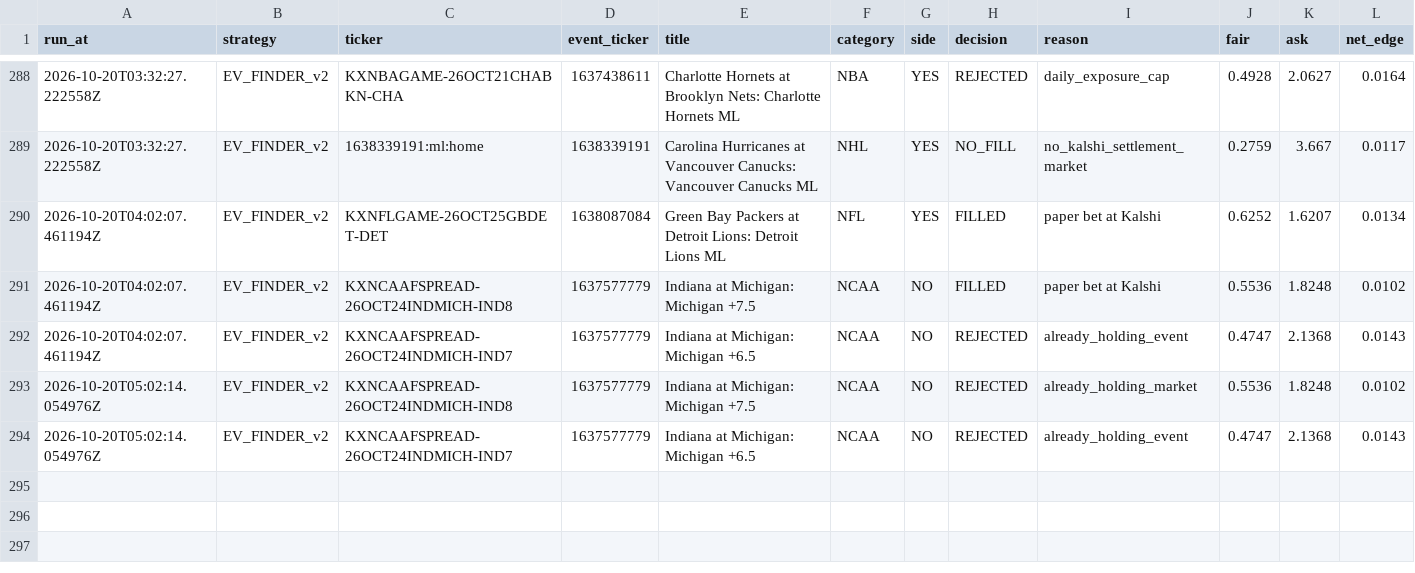
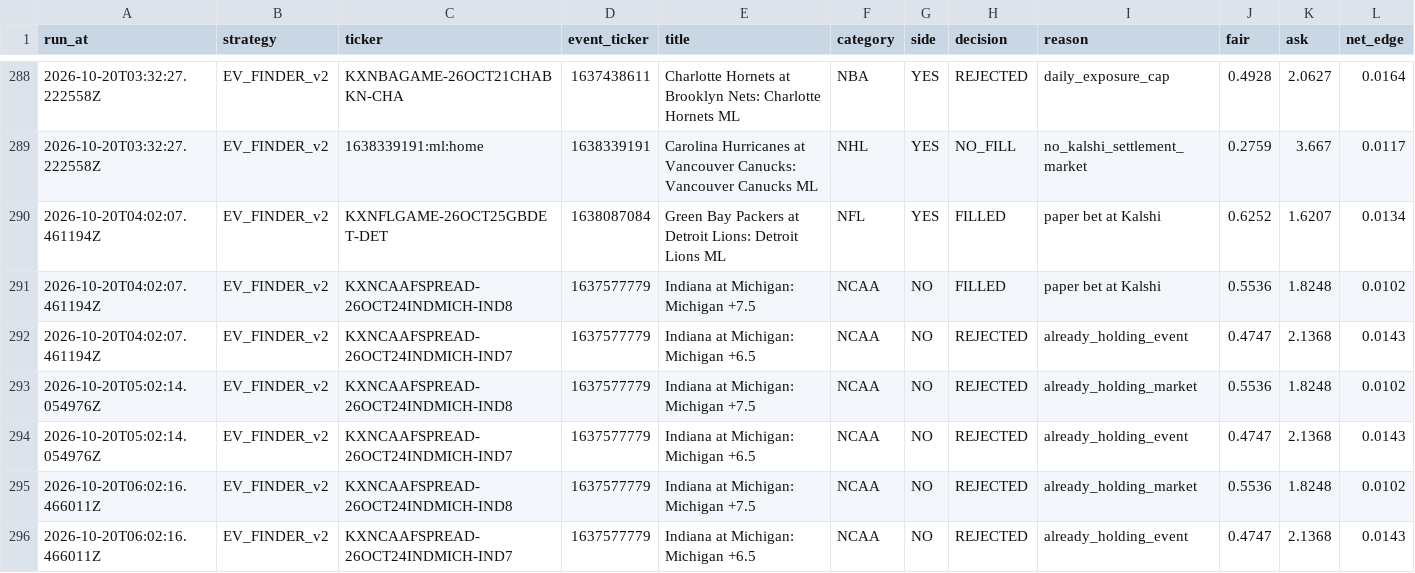
Before and after one commit to colebeasley10-glitch/pm-edge, a CSV file: research_lab/data/EV_FINDER_v2/candidates.csv, drawn as a sheet; only a part is shown, gaps mark what is left out; rows hold the shown columns only; the diff names each change by its address in the sheet, - before the commit and + after, or states it on an @@ line.

Commit message:
Research Lab round [skip ci]

```diff
--- a/research_lab/data/EV_FINDER_v2/candidates.csv
+++ b/research_lab/data/EV_FINDER_v2/candidates.csv
+row 295: 2026-10-20T06:02:16.466011Z | EV_FINDER_v2 | KXNCAAFSPREAD-26OCT24INDMICH-IND8 | 1637577779 | Indiana at Michigan: Michigan +7.5 | NCAA | NO | REJECTED | already_holding_market | 0.5536 | 1.8248 | 0.0102
+row 296: 2026-10-20T06:02:16.466011Z | EV_FINDER_v2 | KXNCAAFSPREAD-26OCT24INDMICH-IND7 | 1637577779 | Indiana at Michigan: Michigan +6.5 | NCAA | NO | REJECTED | already_holding_event | 0.4747 | 2.1368 | 0.0143
```
Also changed, not shown: research_lab/data/EV_FINDER_v2/positions.csv, research_lab/data/EV_FINDER_v3/candidates.csv, 15 other files.
